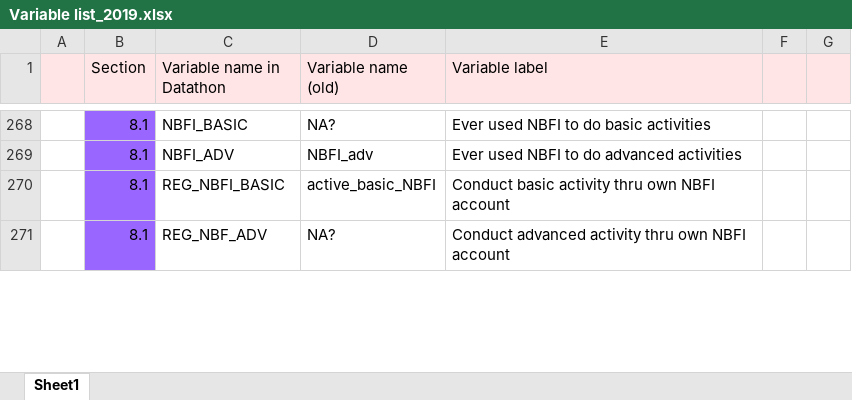
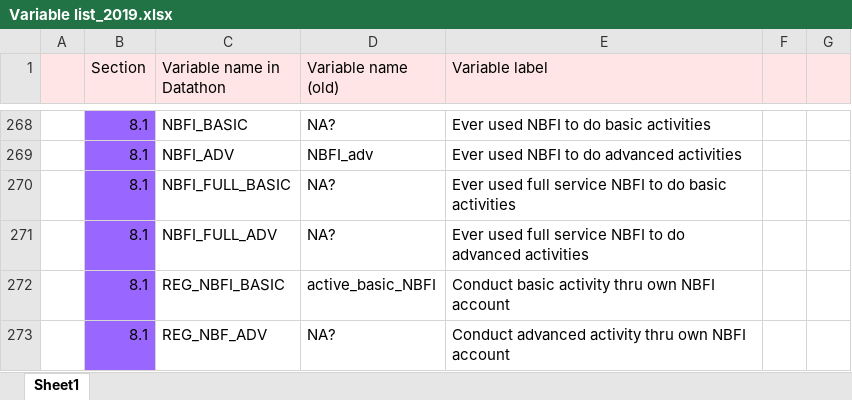
Before and after one commit to maiskt/hackathon.github.io, an Excel workbook: Variable list_2019.xlsx, sheet Sheet1, drawn as a sheet; only a part is shown, gaps mark what is left out; values as stored, in another font and other column widths than the file's, no borders; the diff names each change by its address in the sheet, - before the commit and + after, or states it on an @@ line.

Commit message:
Update Variable list_2019.xlsx

```diff
--- a/Variable list_2019.xlsx (sheet Sheet1)
+++ b/Variable list_2019.xlsx (sheet Sheet1)
+row 270:  | 8.1 | NBFI_FULL_BASIC | NA? | Ever used full service NBFI to do basic activities
+row 271:  | 8.1 | NBFI_FULL_ADV | NA? | Ever used full service NBFI to do advanced activities
```
Also changed, not shown: hidden cells.
